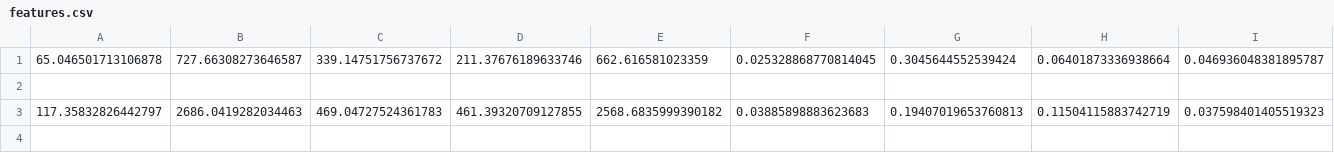
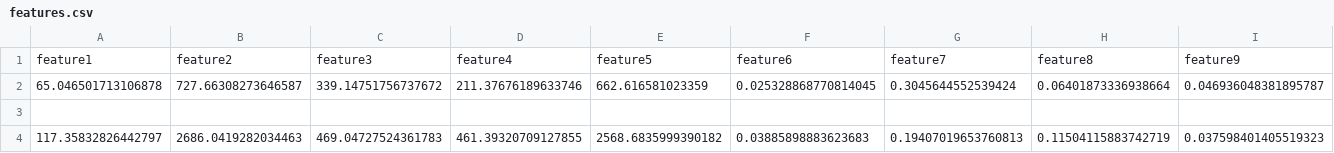
Before and after one commit to csalguer/CS224S_visualization, a CSV file: features.csv, drawn as a sheet; only a part is shown; the shorter side is filled out with more unchanged rows; rows hold the shown columns only; the diff names each change by its address in the sheet, - before the commit and + after, or states it on an @@ line.

```diff
--- a/features.csv
+++ b/features.csv
+row 1: feature1 | feature2 | feature3 | feature4 | feature5 | feature6 | feature7 | feature8 | feature9
```
Also changed, not shown: 6 other files.
